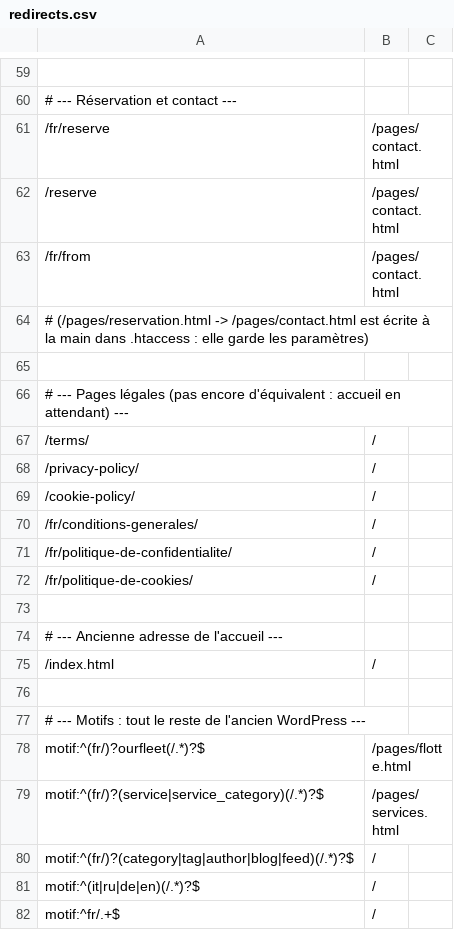
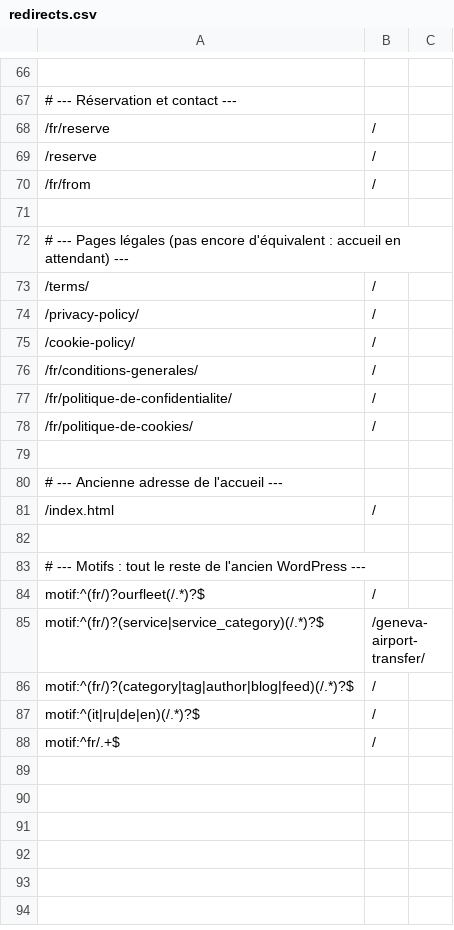
Before and after one commit to Pizzy01/vtc, a CSV file: redirects.csv, drawn as a sheet; only a part is shown, gaps mark what is left out; the diff covers the shown part only.

```diff
--- a/redirects.csv
+++ b/redirects.csv
@@ -60,6 +67,5 @@
 # --- Réservation et contact ---
-/fr/reserve,/pages/contact.html
-/reserve,/pages/contact.html
-/fr/from,/pages/contact.html
-# (/pages/reservation.html -> /pages/contact.html est écrite à la main dans .htaccess : elle garde les paramètres)
+/fr/reserve,/
+/reserve,/
+/fr/from,/
 
@@ -77,4 +83,4 @@
 # --- Motifs : tout le reste de l'ancien WordPress ---
-motif:^(fr/)?ourfleet(/.*)?$,/pages/flotte.html
-motif:^(fr/)?(service|service_category)(/.*)?$,/pages/services.html
+motif:^(fr/)?ourfleet(/.*)?$,/
+motif:^(fr/)?(service|service_category)(/.*)?$,/geneva-airport-transfer/
 motif:^(fr/)?(category|tag|author|blog|feed)(/.*)?$,/
```
Also changed, not shown: 7 added rows and 38 edited cells elsewhere in this file, 36 other files.
